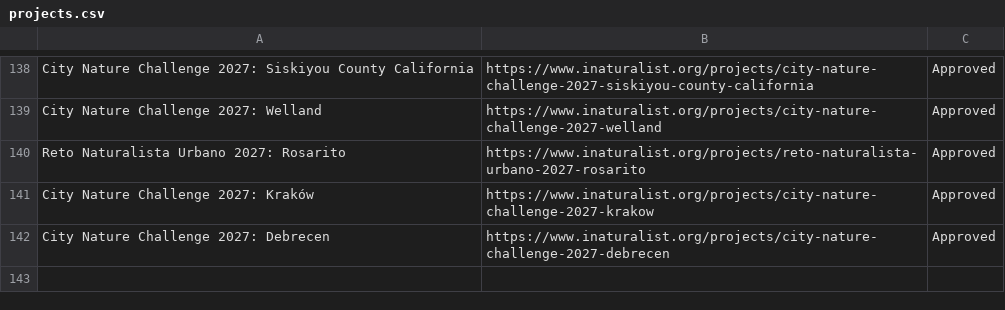
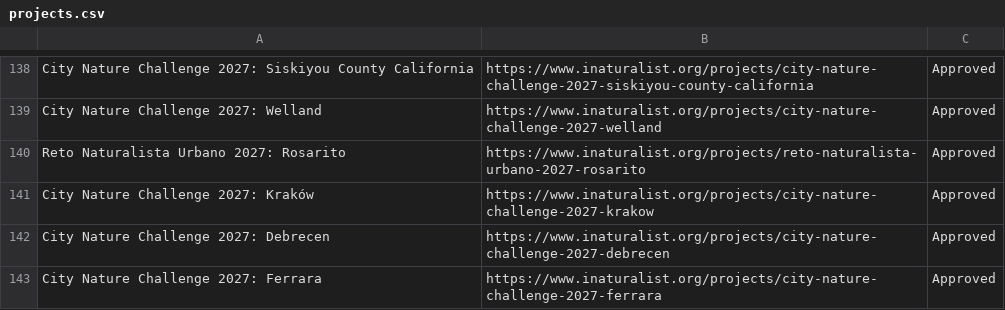
Before and after one commit to alisonkestrel22/cnc-boundary-checker, a CSV file: projects.csv, drawn as a sheet; only a part is shown, gaps mark what is left out; the diff names each change by its address in the sheet, - before the commit and + after, or states it on an @@ line.

Commit message:
Add City Nature Challenge 2027: Ferrara
Saved from the boundary check page by lbrody-cas.

```diff
--- a/projects.csv
+++ b/projects.csv
+row 143: City Nature Challenge 2027: Ferrara | https://www.inaturalist.org/projects/city-nature-challenge-2027-ferrara | Approved
```
Also changed, not shown: 1 other file.
